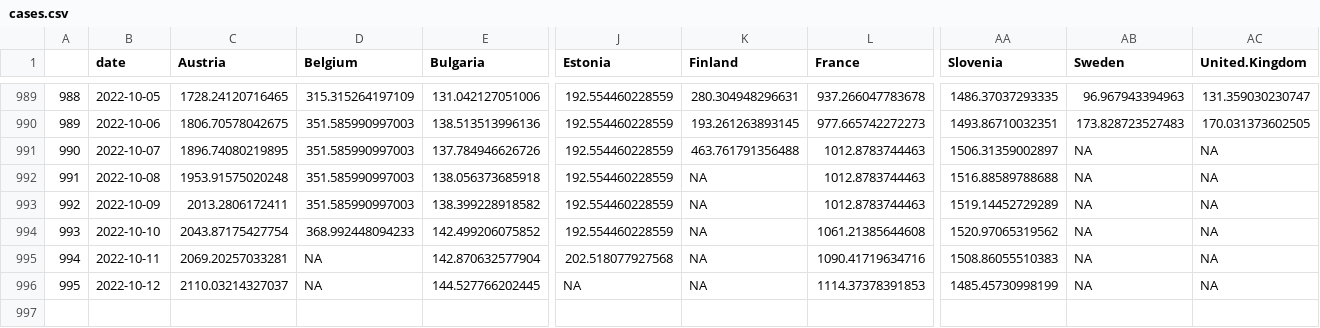
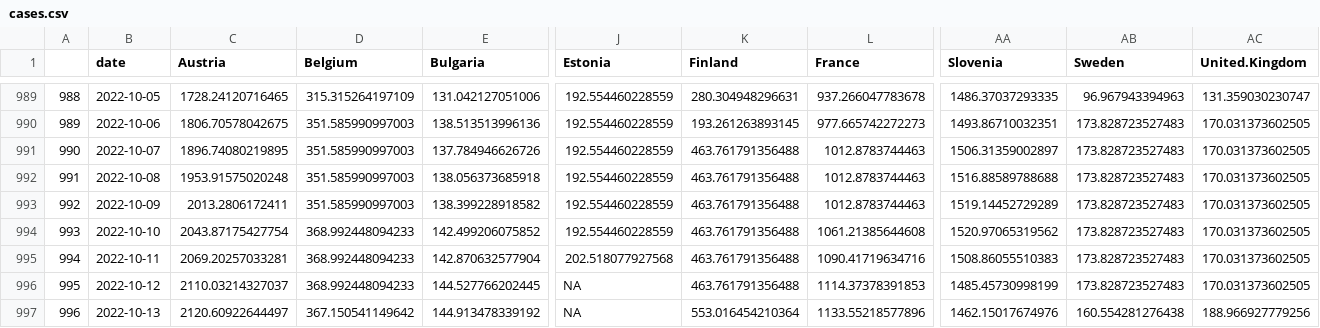
Before and after one commit to dfin-econ/dashboard, a CSV file: cases.csv, drawn as a sheet; only a part is shown, gaps mark what is left out; rows hold the shown columns only; the diff names each change by its address in the sheet, - before the commit and + after, or states it on an @@ line.

```diff
--- a/cases.csv
+++ b/cases.csv
-AB991:AB996 (Sweden): NA
+AB991:AB996 (Sweden): 173.828723527483
-AC991:AC996 (United.Kingdom): NA
+AC991:AC996 (United.Kingdom): 170.031373602505
-K992:K996 (Finland): NA
+K992:K996 (Finland): 463.761791356488
-D995:D996 (Belgium): NA
+D995:D996 (Belgium): 368.992448094233
+row 997: 996 | 2022-10-13 | 2120.60922644497 | 367.150541149642 | 144.913478339192 | NA | 553.016454210364 | 1133.55218577896 | 1462.15017674976 | 160.554281276438 | 188.966927779256
```
Also changed, not shown: cumulcases.csv, 1 other file.
